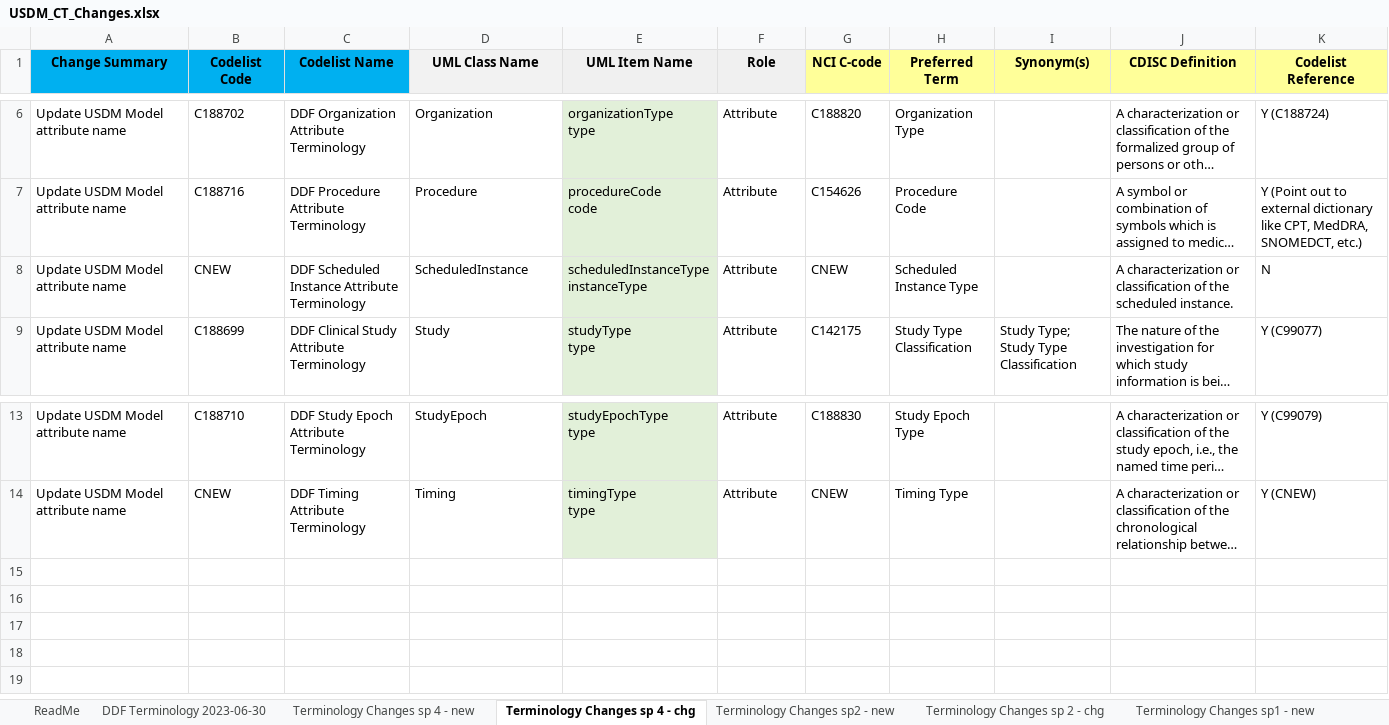
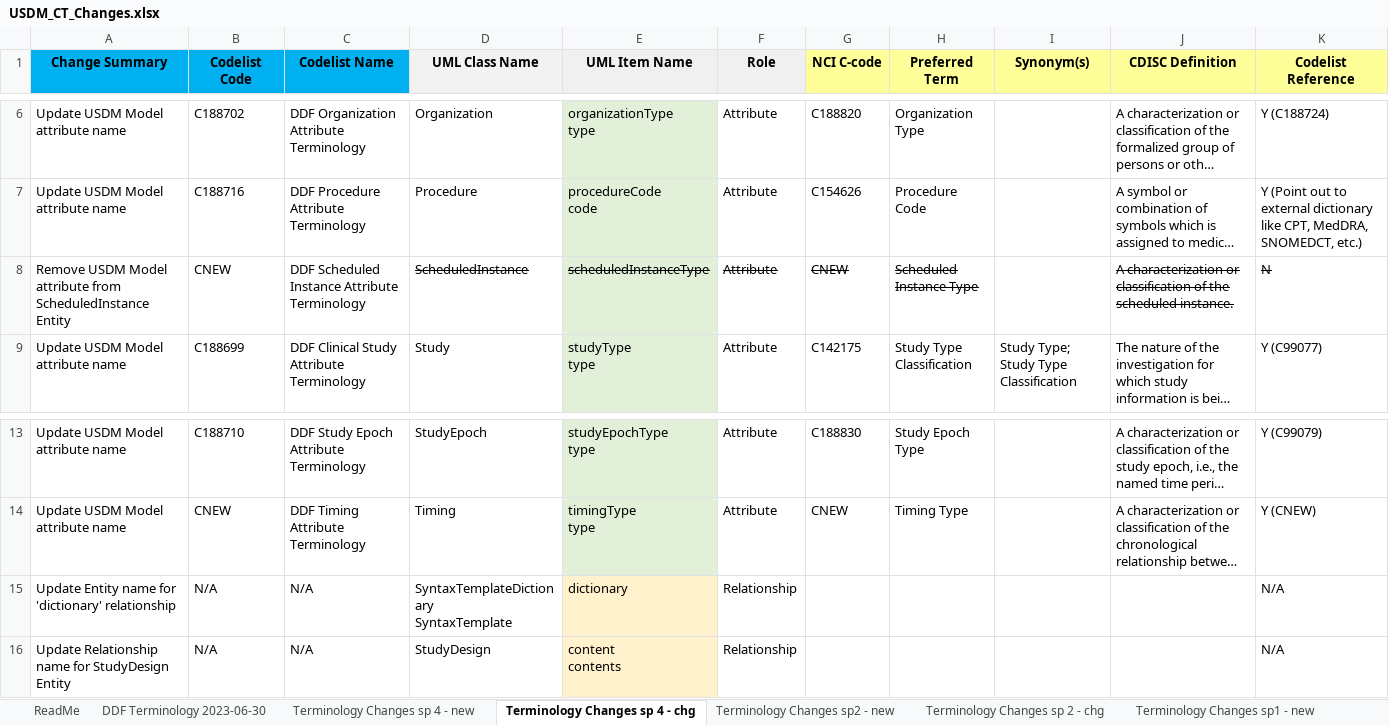
Before and after one commit to cdisc-org/DDF-RA, an Excel workbook: Deliverables/CT/USDM_CT_Changes.xlsx, sheet Terminology Changes sp 4 - chg, drawn as a sheet; only a part is shown, gaps mark what is left out; long unchanged cells end in …; values as stored, in another font and other column widths than the file's, no borders; ↵ is a line break in a cell; the diff names each change by its address in the sheet, - before the commit and + after, or states it on an @@ line.

```diff
--- a/Deliverables/CT/USDM_CT_Changes.xlsx (sheet Terminology Changes sp 4 - chg)
+++ b/Deliverables/CT/USDM_CT_Changes.xlsx (sheet Terminology Changes sp 4 - chg)
-A8 (Change Summary): Update USDM Model attribute name
+A8 (Change Summary): Remove USDM Model attribute from ScheduledInstance Entity
-D8:H8 strikethrough: off
+D8:H8 strikethrough: on
-E8 (UML Item Name): scheduledInstanceType ↵ instanceType
+E8 (UML Item Name): scheduledInstanceType
-J8:K8 strikethrough: off
+J8:K8 strikethrough: on
+row 15: Update Entity name for 'dictionary' relationship | N/A | N/A | SyntaxTemplateDictionary ↵ SyntaxTemplate | dictionary | Relationship |  |  |  |  | N/A
+row 16: Update Relationship name for StudyDesign Entity | N/A | N/A | StudyDesign | content ↵ contents | Relationship |  |  |  |  | N/A
```
Also changed, not shown: Deliverables/CT/USDM_CT.xlsx.
